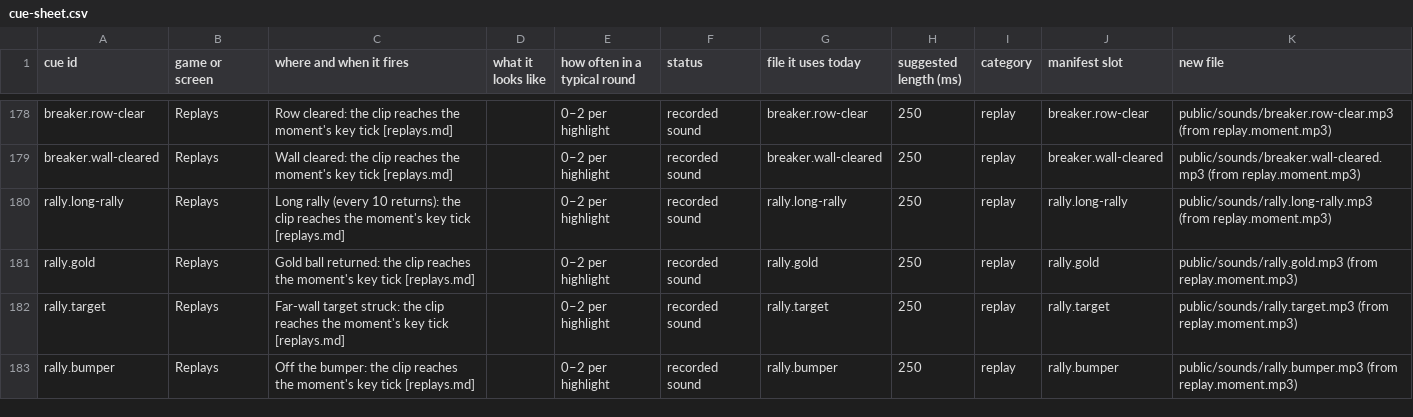
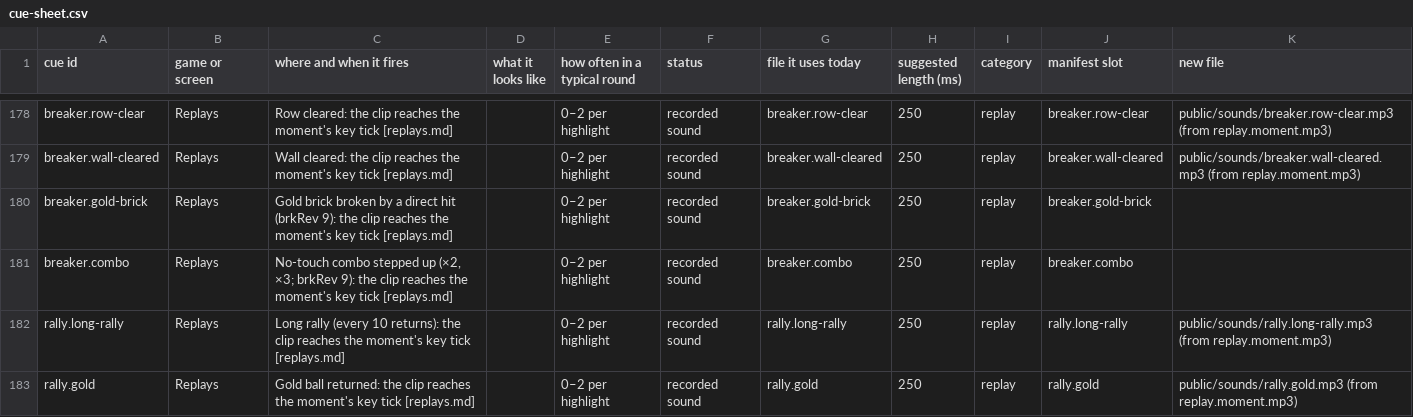
Before and after one commit to Joefed98/brain-blitz-duel, a CSV file: docs/sound-cues/cue-sheet.csv, drawn as a sheet; only a part is shown, gaps mark what is left out; the shorter side is filled out with more unchanged rows.

```diff
--- a/docs/sound-cues/cue-sheet.csv
+++ b/docs/sound-cues/cue-sheet.csv
@@ -179,2 +179,4 @@ breaker.row-clear,Replays,Row cleared: the clip reaches the moment's key tick [r
 breaker.wall-cleared,Replays,Wall cleared: the clip reaches the moment's key tick [replays.md],,0–2 per highlight,recorded sound,breaker.wall-cleared,250,replay,breaker.wall-cleared,public/sounds/breaker.wall-cleared.mp3 (from replay.moment.mp3)
+breaker.gold-brick,Replays,Gold brick broken by a direct hit (brkRev 9): the clip reaches the moment's key tick [replays.md],,0–2 per highlight,recorded sound,breaker.gold-brick,250,replay,breaker.gold-brick,
+breaker.combo,Replays,"No-touch combo stepped up (×2, ×3; brkRev 9): the clip reaches the moment's key tick [replays.md]",,0–2 per highlight,recorded sound,breaker.combo,250,replay,breaker.combo,
 rally.long-rally,Replays,Long rally (every 10 returns): the clip reaches the moment's key tick [replays.md],,0–2 per highlight,recorded sound,rally.long-rally,250,replay,rally.long-rally,public/sounds/rally.long-rally.mp3 (from replay.moment.mp3)
```
Also changed, not shown: 42 other files.
